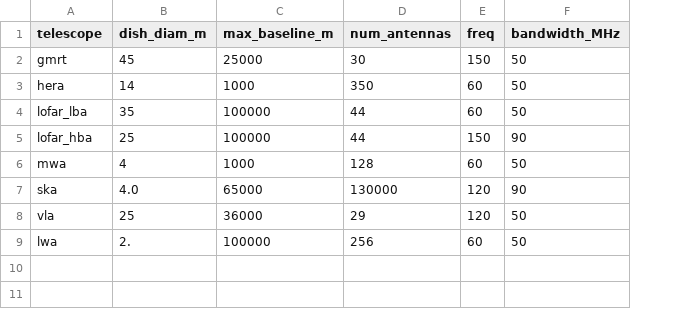
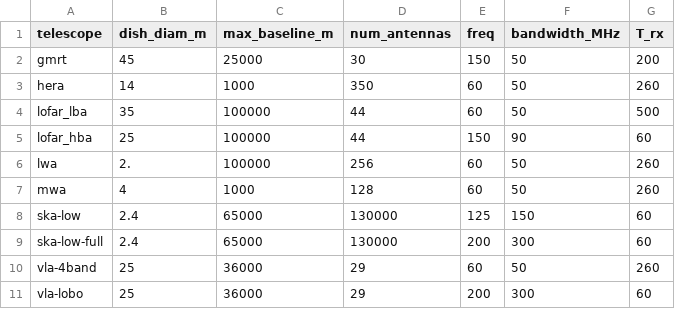
Before and after one commit to gitter-badger/radioRGHJ, a CSV file: code/telescope_data.csv, drawn as a sheet; removed rows and columns are numbered as before the commit, all else as after; the diff names each change by its address in the sheet, - before the commit and + after, or states it on an @@ line.

```diff
--- a/code/telescope_data.csv
+++ b/code/telescope_data.csv
+column G (T_rx), rows 2-5: 200 | 260 | 500 | 60; row 7: 260; row 10: 260
@@ row 9 moved to row 6: lwa @@
-row 7: ska | 4.0 | 65000 | 130000 | 120 | 90
+row 8: ska-low | 2.4 | 65000 | 130000 | 125 | 150 | 60
+row 9: ska-low-full | 2.4 | 65000 | 130000 | 200 | 300 | 60
-A10 (telescope): vla
+A10 (telescope): vla-4band
-E10 (freq): 120
+E10 (freq): 60
+row 11: vla-lobo | 25 | 36000 | 29 | 200 | 300 | 60
```
Also changed, not shown: 4 other files.
